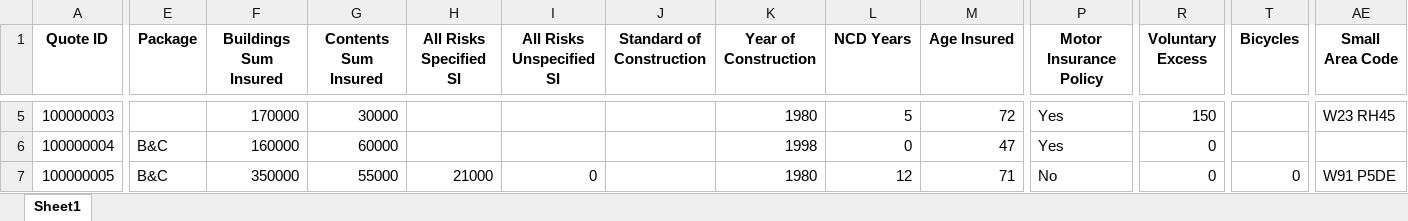
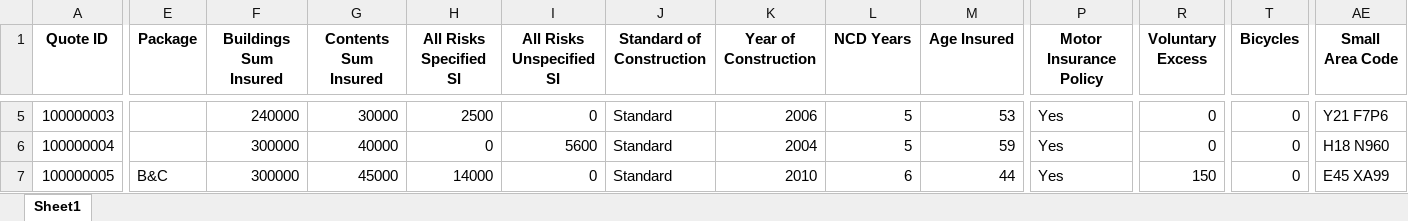
Before and after one commit to adamszeq/AdHoc-Data-Requests, an Excel workbook: Data/Batch Input Template-AXA Broker Home.xlsx, sheet Sheet1, drawn as a sheet; only a part is shown, gaps mark what is left out; values as stored, in another font and other column widths than the file's, no borders; conditional formats not drawn; the diff covers the shown part only; the diff names each change by its address in the sheet, - before the commit and + after, or states it on an @@ line.

```diff
--- a/Data/Batch Input Template-AXA Broker Home.xlsx (sheet Sheet1)
+++ b/Data/Batch Input Template-AXA Broker Home.xlsx (sheet Sheet1)
-F5 (Buildings Sum Insured): 170000
+F5 (Buildings Sum Insured): 240000
-H5 (All Risks Specified SI): (empty)
+H5 (All Risks Specified SI): 2500
-I5 (All Risks Unspecified SI): (empty)
+I5 (All Risks Unspecified SI): 0
-J5:J7 (Standard of Construction): (empty)
+J5:J7 (Standard of Construction): Standard
-K5 (Year of Construction): 1980
+K5 (Year of Construction): 2006
-M5 (Age Insured): 72
+M5 (Age Insured): 53
-R5 (Voluntary Excess): 150
+R5 (Voluntary Excess): 0
-T5:T6 (Bicycles): (empty)
+T5:T6 (Bicycles): 0
-AE5 (Small Area Code): W23 RH45
+AE5 (Small Area Code): Y21 F7P6
-E6 (Package): B&C
+E6 (Package): (empty)
-F6 (Buildings Sum Insured): 160000
+F6 (Buildings Sum Insured): 300000
-G6 (Contents Sum Insured): 60000
+G6 (Contents Sum Insured): 40000
-H6 (All Risks Specified SI): (empty)
+H6 (All Risks Specified SI): 0
-I6 (All Risks Unspecified SI): (empty)
+I6 (All Risks Unspecified SI): 5600
-K6 (Year of Construction): 1998
+K6 (Year of Construction): 2004
-L6 (NCD Years): 0
+L6 (NCD Years): 5
-M6 (Age Insured): 47
+M6 (Age Insured): 59
-AE6 (Small Area Code): (empty)
+AE6 (Small Area Code): H18 N960
-F7 (Buildings Sum Insured): 350000
+F7 (Buildings Sum Insured): 300000
-G7 (Contents Sum Insured): 55000
+G7 (Contents Sum Insured): 45000
-H7 (All Risks Specified SI): 21000
+H7 (All Risks Specified SI): 14000
-K7 (Year of Construction): 1980
+K7 (Year of Construction): 2010
-L7 (NCD Years): 12
+L7 (NCD Years): 6
-M7 (Age Insured): 71
+M7 (Age Insured): 44
-P7 (Motor Insurance Policy): No
+P7 (Motor Insurance Policy): Yes
-R7 (Voluntary Excess): 0
+R7 (Voluntary Excess): 150
-AE7 (Small Area Code): W91 P5DE
+AE7 (Small Area Code): E45 XA99
```
Also changed, not shown: 1038 edited cells and cell formats elsewhere in this sheet, Data/axanboutput.xlsx, Data/axarenoutput.xlsx, 16 other files.
